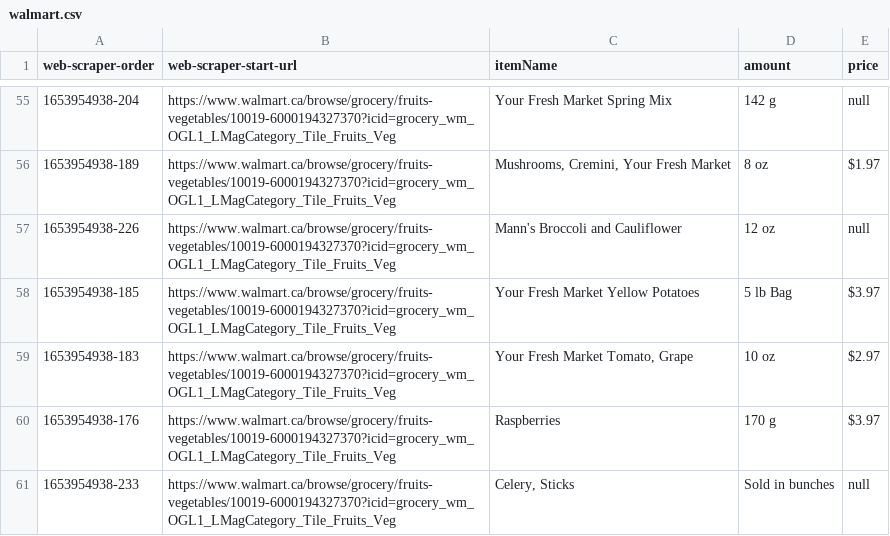
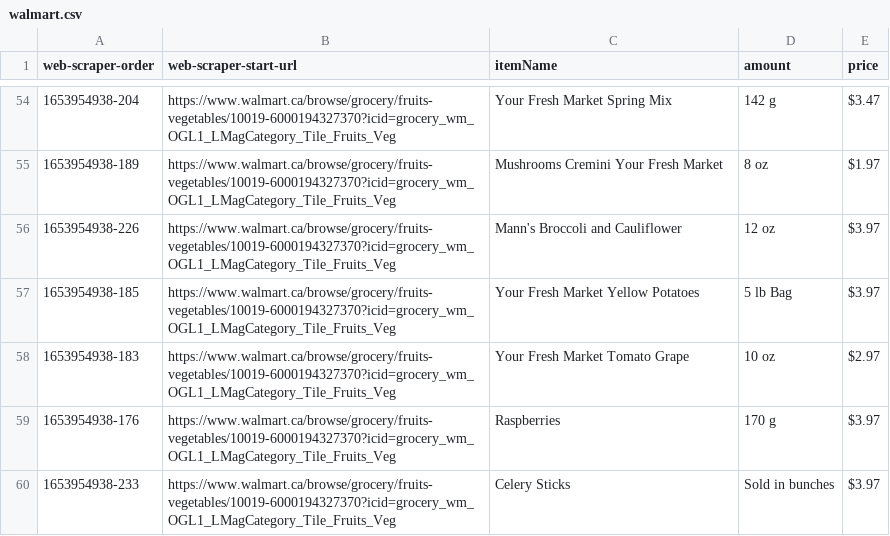
Before and after one commit to kylieW1122/GroceryPriceMatch_Project, a CSV file: Scr/Database/walmart.csv, drawn as a sheet; only a part is shown, gaps mark what is left out; the diff covers the shown part only.

Commit message:
Finished Database
Database all done: read all item data from different stores in CSV files and stored into HashMaps. Changed the name from WebScraper to Database

TODO: the data format of each store is different, keep in mind when doing price match

```diff
--- a/Scr/Database/walmart.csv
+++ b/Scr/Database/walmart.csv
@@ -55,3 +54,3 @@
-"1653954938-204","https://www.walmart.ca/browse/grocery/fruits-vegetables/10019-6000194327370?icid=grocery_wm_OGL1_LMagCategory_Tile_Fruits_Veg","Your Fresh Market Spring Mix","142 g","null"
-"1653954938-189","https://www.walmart.ca/browse/grocery/fruits-vegetables/10019-6000194327370?icid=grocery_wm_OGL1_LMagCategory_Tile_Fruits_Veg","Mushrooms, Cremini, Your Fresh Market","8 oz","$1.97"
-"1653954938-226","https://www.walmart.ca/browse/grocery/fruits-vegetables/10019-6000194327370?icid=grocery_wm_OGL1_LMagCategory_Tile_Fruits_Veg","Mann's Broccoli and Cauliflower","12 oz","null"
+1653954938-204,https://www.walmart.ca/browse/grocery/fruits-vegetables/10019-6000194327370?icid=grocery_wm_OGL1_LMagCategory_Tile_Fruits_Veg,Your Fresh Market Spring Mix,142 g,$3.47
+1653954938-189,https://www.walmart.ca/browse/grocery/fruits-vegetables/10019-6000194327370?icid=grocery_wm_OGL1_LMagCategory_Tile_Fruits_Veg,Mushrooms Cremini Your Fresh Market,8 oz,$1.97
+1653954938-226,https://www.walmart.ca/browse/grocery/fruits-vegetables/10019-6000194327370?icid=grocery_wm_OGL1_LMagCategory_Tile_Fruits_Veg,Mann's Broccoli and Cauliflower,12 oz,$3.97
@@ -59 +58 @@
-"1653954938-183","https://www.walmart.ca/browse/grocery/fruits-vegetables/10019-6000194327370?icid=grocery_wm_OGL1_LMagCategory_Tile_Fruits_Veg","Your Fresh Market Tomato, Grape","10 oz","$2.97"
+1653954938-183,https://www.walmart.ca/browse/grocery/fruits-vegetables/10019-6000194327370?icid=grocery_wm_OGL1_LMagCategory_Tile_Fruits_Veg,Your Fresh Market Tomato Grape,10 oz,$2.97
@@ -61 +60 @@
-"1653954938-233","https://www.walmart.ca/browse/grocery/fruits-vegetables/10019-6000194327370?icid=grocery_wm_OGL1_LMagCategory_Tile_Fruits_Veg","Celery, Sticks","Sold in bunches","null"
+1653954938-233,https://www.walmart.ca/browse/grocery/fruits-vegetables/10019-6000194327370?icid=grocery_wm_OGL1_LMagCategory_Tile_Fruits_Veg,Celery Sticks,Sold in bunches,$3.97
```
Also changed, not shown: 1 removed row and 67 edited cells elsewhere in this file, Scr/Database/costCo.csv, 3 other files.
